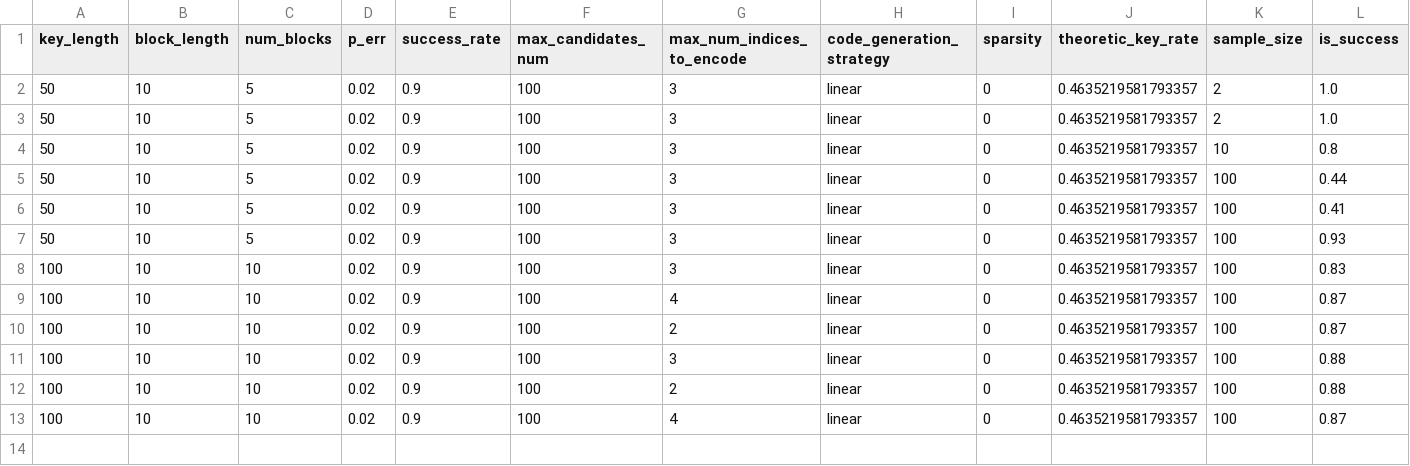
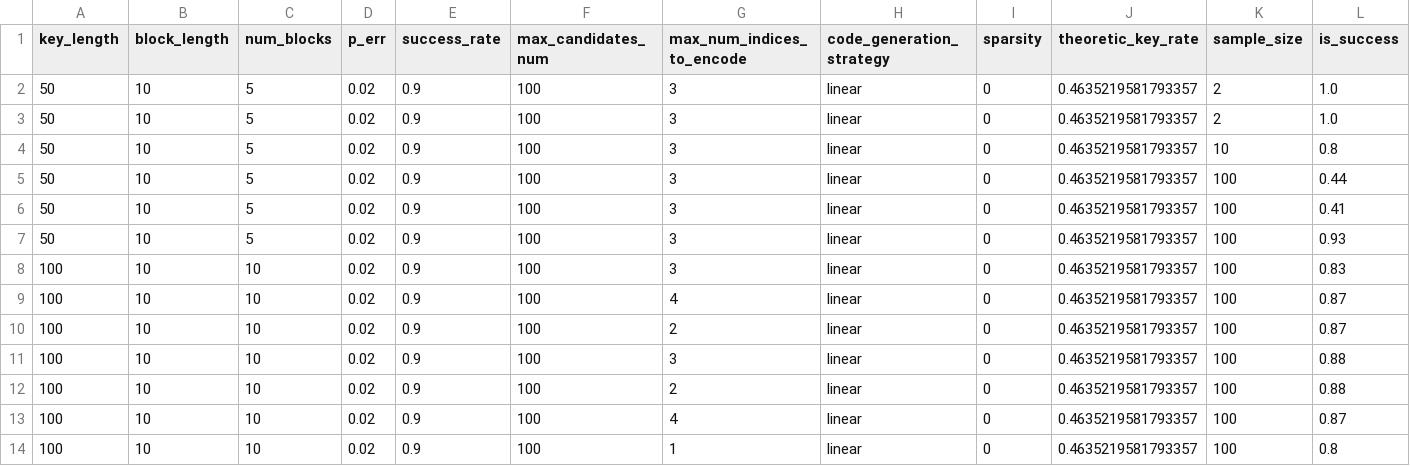
Before and after one commit to benjilieber/qsc_ir, a CSV file: agg_results2.csv, drawn as a sheet; only a part is shown; rows hold the shown columns only; the diff names each change by its address in the sheet, - before the commit and + after, or states it on an @@ line.

```diff
--- a/agg_results2.csv
+++ b/agg_results2.csv
+row 14: 100 | 10 | 10 | 0.02 | 0.9 | 100 | 1 | linear | 0 | 0.4635219581793357 | 100 | 0.8
```
Also changed, not shown: 14 other files.
